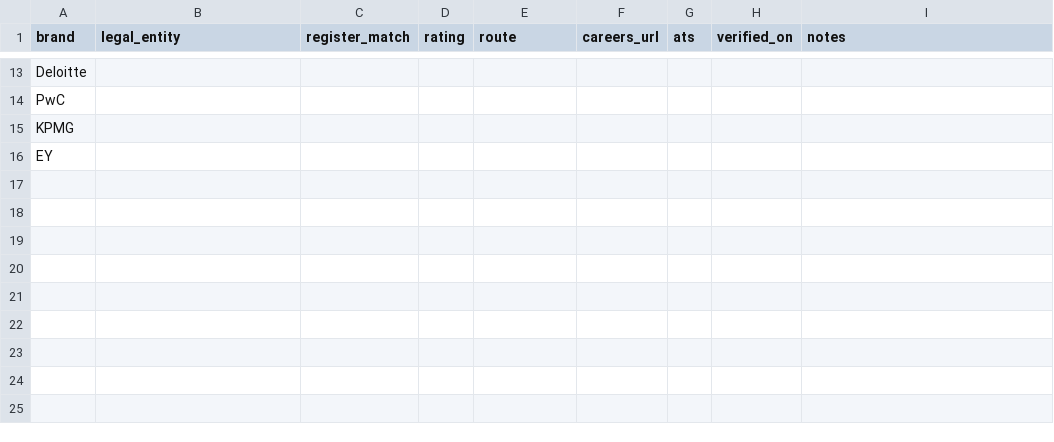
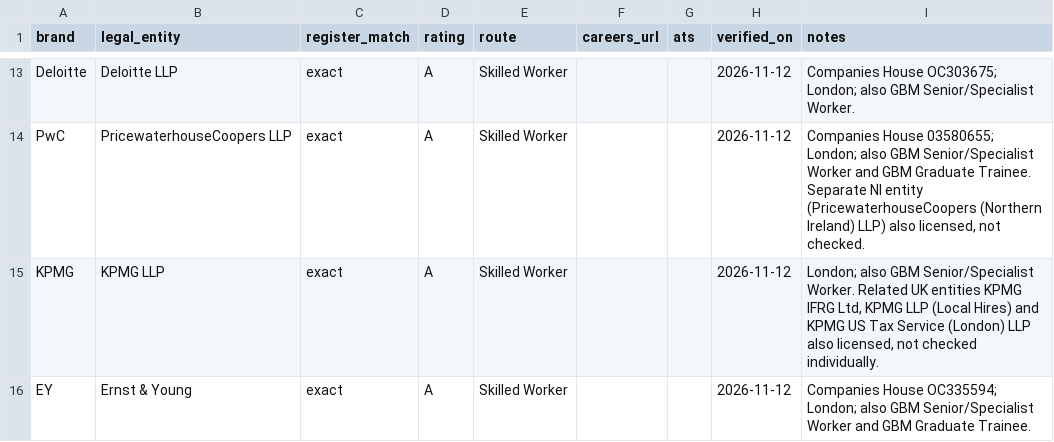
Before and after one commit to fahad21-nocode/visa-job-hunt, a CSV file: memory/priority_employers.csv, drawn as a sheet; only a part is shown, gaps mark what is left out; the diff covers the shown part only; the diff names each change by its address in the sheet, - before the commit and + after, or states it on an @@ line.

```diff
--- a/memory/priority_employers.csv
+++ b/memory/priority_employers.csv
-B13 (legal_entity): (empty)
+B13 (legal_entity): Deloitte LLP
-C13:C16 (register_match): (empty)
+C13:C16 (register_match): exact
-D13:D16 (rating): (empty)
+D13:D16 (rating): A
-E13:E16 (route): (empty)
+E13:E16 (route): Skilled Worker
-H13:H16 (verified_on): (empty)
+H13:H16 (verified_on): 2026-11-12
-I13 (notes): (empty)
+I13 (notes): Companies House OC303675; London; also GBM Senior/Specialist Worker.
-B14 (legal_entity): (empty)
+B14 (legal_entity): PricewaterhouseCoopers LLP
-I14 (notes): (empty)
+I14 (notes): Companies House 03580655; London; also GBM Senior/Specialist Worker and GBM Graduate Trainee. Separate NI entity (PricewaterhouseCoopers (Northern Ireland) LLP) also licensed, not checked.
-B15 (legal_entity): (empty)
+B15 (legal_entity): KPMG LLP
-I15 (notes): (empty)
+I15 (notes): London; also GBM Senior/Specialist Worker. Related UK entities KPMG IFRG Ltd, KPMG LLP (Local Hires) and KPMG US Tax Service (London) LLP also licensed, not checked individually.
-B16 (legal_entity): (empty)
+B16 (legal_entity): Ernst & Young
-I16 (notes): (empty)
+I16 (notes): Companies House OC335594; London; also GBM Senior/Specialist Worker and GBM Graduate Trainee.
```
Also changed, not shown: 66 edited cells elsewhere in this file, memory/tracker.csv, 1 other file.
